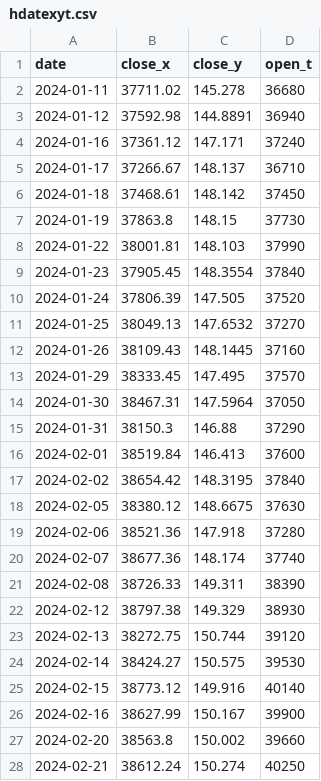
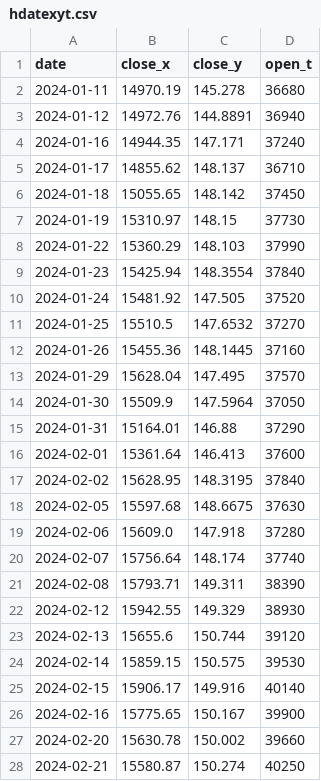
Before and after one commit to BEROCHLU/sakata, a CSV file: csv/hdatexyt.csv, drawn as a sheet; only a part is shown; the diff covers the shown part only.

```diff
--- a/csv/hdatexyt.csv
+++ b/csv/hdatexyt.csv
@@ -1,28 +1,28 @@
 date,close_x,close_y,open_t
-2024-01-11,37711.02,145.278,36680
-2024-01-12,37592.98,144.8891,36940
-2024-01-16,37361.12,147.171,37240
-2024-01-17,37266.67,148.137,36710
-2024-01-18,37468.61,148.142,37450
-2024-01-19,37863.8,148.15,37730
-2024-01-22,38001.81,148.103,37990
-2024-01-23,37905.45,148.3554,37840
-2024-01-24,37806.39,147.505,37520
-2024-01-25,38049.13,147.6532,37270
-2024-01-26,38109.43,148.1445,37160
-2024-01-29,38333.45,147.495,37570
-2024-01-30,38467.31,147.5964,37050
-2024-01-31,38150.3,146.88,37290
-2024-02-01,38519.84,146.413,37600
-2024-02-02,38654.42,148.3195,37840
-2024-02-05,38380.12,148.6675,37630
-2024-02-06,38521.36,147.918,37280
-2024-02-07,38677.36,148.174,37740
-2024-02-08,38726.33,149.311,38390
-2024-02-12,38797.38,149.329,38930
-2024-02-13,38272.75,150.744,39120
-2024-02-14,38424.27,150.575,39530
-2024-02-15,38773.12,149.916,40140
-2024-02-16,38627.99,150.167,39900
-2024-02-20,38563.8,150.002,39660
-2024-02-21,38612.24,150.274,40250
+2024-01-11,14970.19,145.278,36680
+2024-01-12,14972.76,144.8891,36940
+2024-01-16,14944.35,147.171,37240
+2024-01-17,14855.62,148.137,36710
+2024-01-18,15055.65,148.142,37450
+2024-01-19,15310.97,148.15,37730
+2024-01-22,15360.29,148.103,37990
+2024-01-23,15425.94,148.3554,37840
+2024-01-24,15481.92,147.505,37520
+2024-01-25,15510.5,147.6532,37270
+2024-01-26,15455.36,148.1445,37160
+2024-01-29,15628.04,147.495,37570
+2024-01-30,15509.9,147.5964,37050
+2024-01-31,15164.01,146.88,37290
+2024-02-01,15361.64,146.413,37600
+2024-02-02,15628.95,148.3195,37840
+2024-02-05,15597.68,148.6675,37630
+2024-02-06,15609.0,147.918,37280
+2024-02-07,15756.64,148.174,37740
+2024-02-08,15793.71,149.311,38390
+2024-02-12,15942.55,149.329,38930
+2024-02-13,15655.6,150.744,39120
+2024-02-14,15859.15,150.575,39530
+2024-02-15,15906.17,149.916,40140
+2024-02-16,15775.65,150.167,39900
+2024-02-20,15630.78,150.002,39660
+2024-02-21,15580.87,150.274,40250
```
Also changed, not shown: 60 edited cells elsewhere in this file, csv/datexyt.csv, 5 other files.
